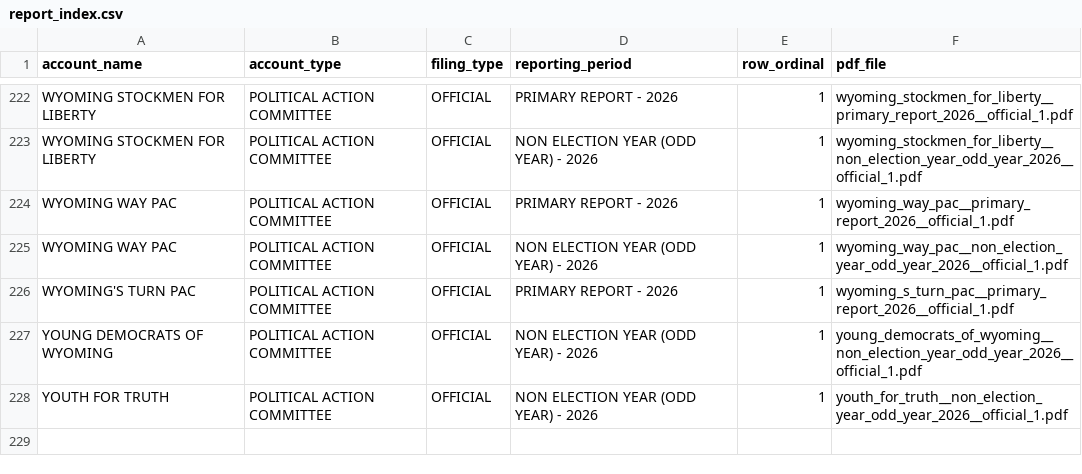
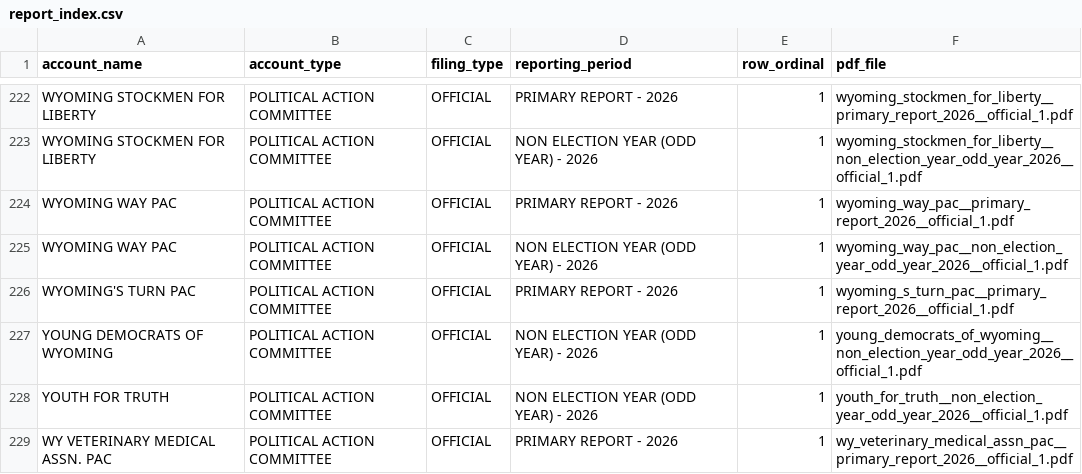
Before and after one commit to yincrash/wycfis-tools, a CSV file: out/2026/pacs/report_index.csv, drawn as a sheet; only a part is shown, gaps mark what is left out; the diff names each change by its address in the sheet, - before the commit and + after, or states it on an @@ line.

```diff
--- a/out/2026/pacs/report_index.csv
+++ b/out/2026/pacs/report_index.csv
+row 229: WY VETERINARY MEDICAL ASSN. PAC | POLITICAL ACTION COMMITTEE | OFFICIAL | PRIMARY REPORT - 2026 | 1 | wy_veterinary_medical_assn_pac__primary_report_2026__official_1.pdf
```
Also changed, not shown: out/2026/candidates/filings.csv, out/2026/candidates/report_index.csv, 6 other files.
